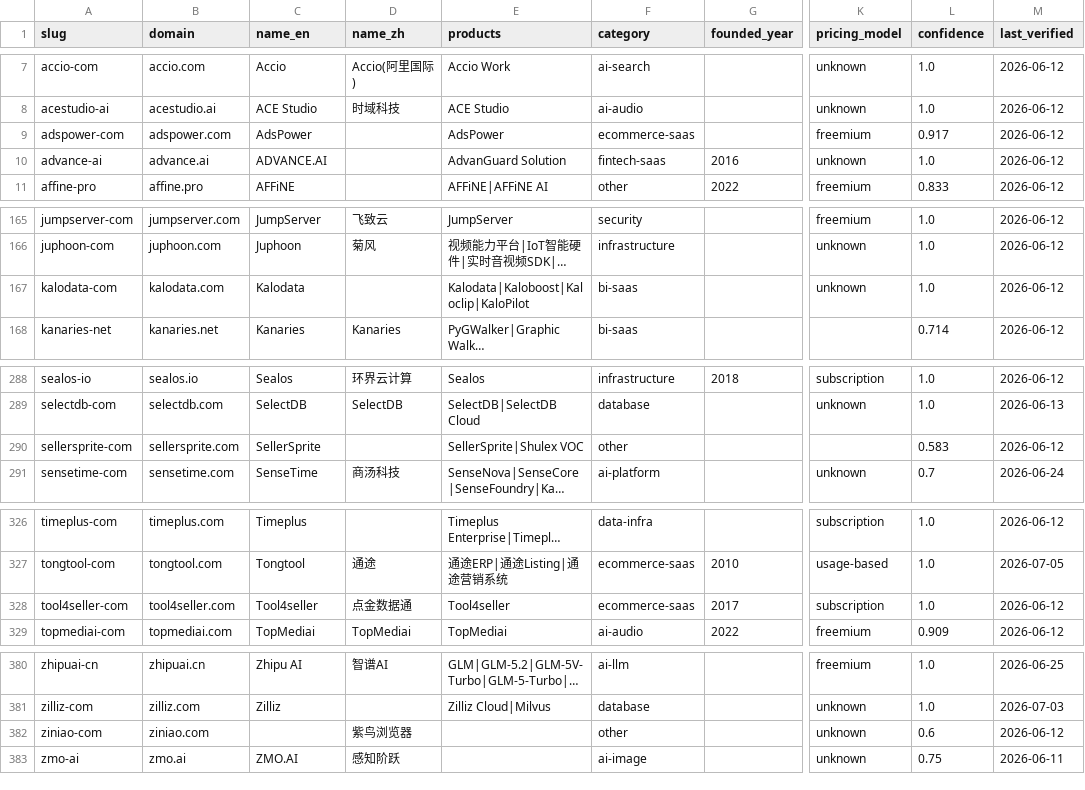
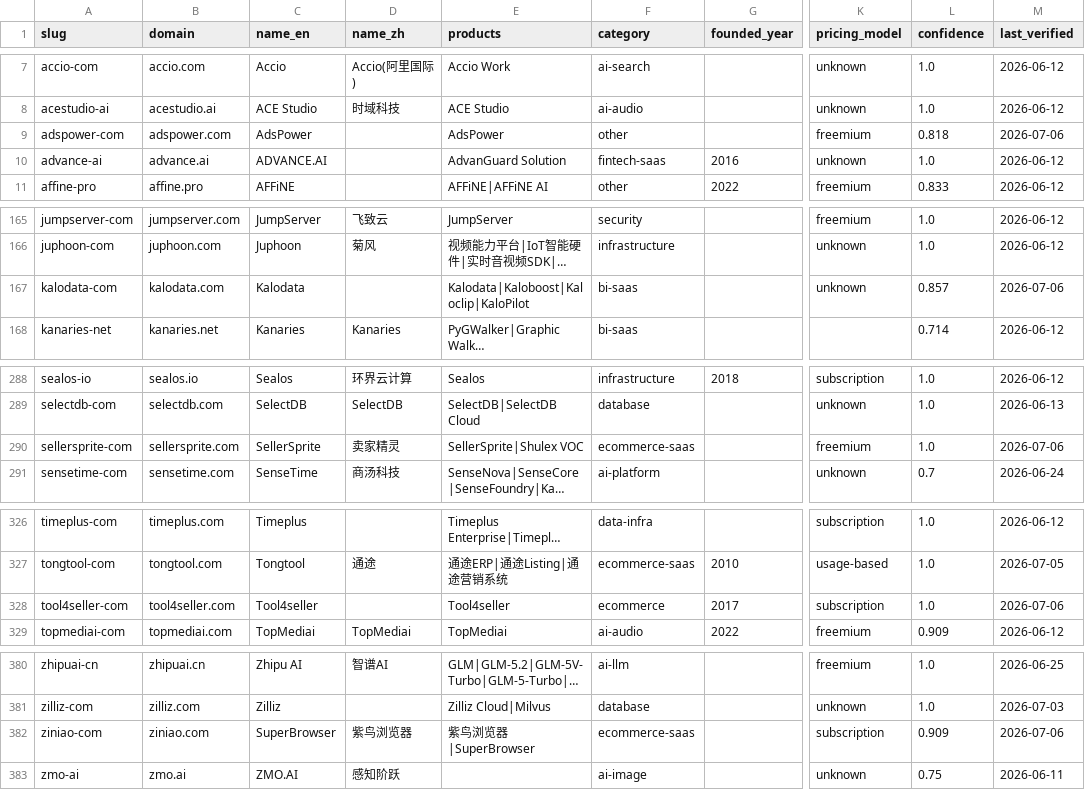
Before and after one commit to SinoFacts/dataset, a CSV file: companies.csv, drawn as a sheet; only a part is shown, gaps mark what is left out; long unchanged cells end in …; the diff names each change by its address in the sheet, - before the commit and + after, or states it on an @@ line.

Commit message:
Data refresh: 383 companies (2026-07-06)

```diff
--- a/companies.csv
+++ b/companies.csv
-F9 (category): ecommerce-saas
+F9 (category): other
-L9 (confidence): 0.917
+L9 (confidence): 0.818
-M9 (last_verified): 2026-06-12
+M9 (last_verified): 2026-07-06
-L167 (confidence): 1.0
+L167 (confidence): 0.857
-M167 (last_verified): 2026-06-12
+M167 (last_verified): 2026-07-06
-D290 (name_zh): (empty)
+D290 (name_zh): 卖家精灵
-F290 (category): other
+F290 (category): ecommerce-saas
-K290 (pricing_model): (empty)
+K290 (pricing_model): freemium
-L290 (confidence): 0.583
+L290 (confidence): 1.0
-M290 (last_verified): 2026-06-12
+M290 (last_verified): 2026-07-06
-D328 (name_zh): 点金数据通
+D328 (name_zh): (empty)
-F328 (category): ecommerce-saas
+F328 (category): ecommerce
-M328 (last_verified): 2026-06-12
+M328 (last_verified): 2026-07-06
-C382 (name_en): (empty)
+C382 (name_en): SuperBrowser
-E382 (products): (empty)
+E382 (products): 紫鸟浏览器|SuperBrowser
-F382 (category): other
+F382 (category): ecommerce-saas
-K382 (pricing_model): unknown
+K382 (pricing_model): subscription
-L382 (confidence): 0.6
+L382 (confidence): 0.909
-M382 (last_verified): 2026-06-12
+M382 (last_verified): 2026-07-06
```
Also changed, not shown: 3 other files.
